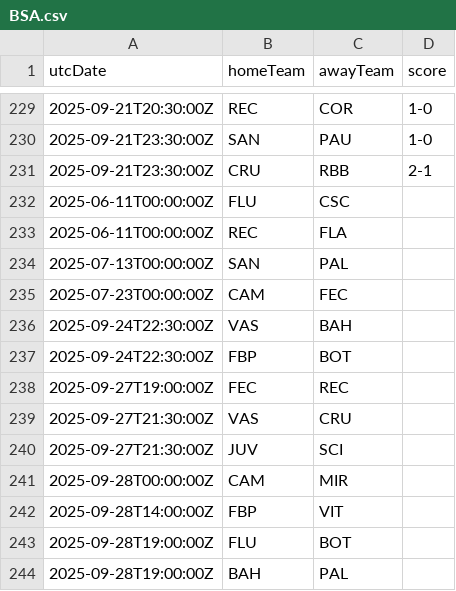
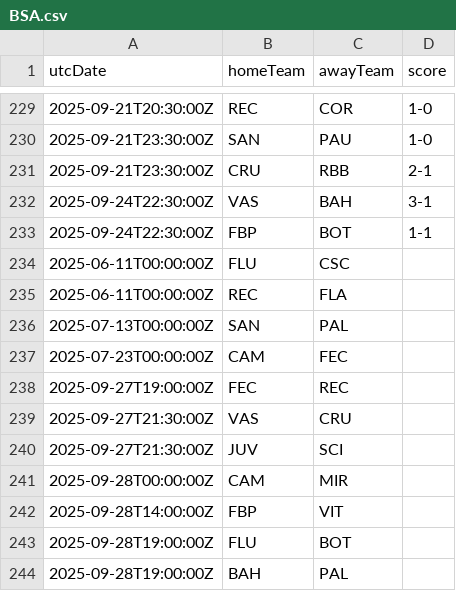
Before and after one commit to cbdq-io/datasets, a CSV file: org/football-data/data/BSA.csv, drawn as a sheet; only a part is shown, gaps mark what is left out.

```diff
--- a/org/football-data/data/BSA.csv
+++ b/org/football-data/data/BSA.csv
@@ -231,2 +231,4 @@ utcDate,homeTeam,awayTeam,score
 2025-09-21T23:30:00Z,CRU,RBB,2-1
+2025-09-24T22:30:00Z,VAS,BAH,3-1
+2025-09-24T22:30:00Z,FBP,BOT,1-1
 2025-06-11T00:00:00Z,FLU,CSC,
@@ -235,4 +237,2 @@ utcDate,homeTeam,awayTeam,score
 2025-07-23T00:00:00Z,CAM,FEC,
-2025-09-24T22:30:00Z,VAS,BAH,
-2025-09-24T22:30:00Z,FBP,BOT,
 2025-09-27T19:00:00Z,FEC,REC,
```
Also changed, not shown: org/football-data/data/DED.csv.
